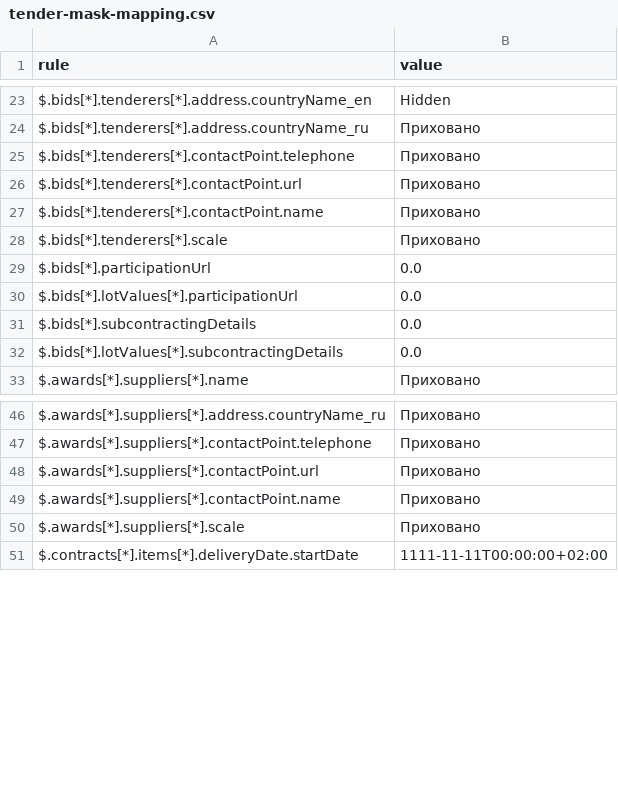
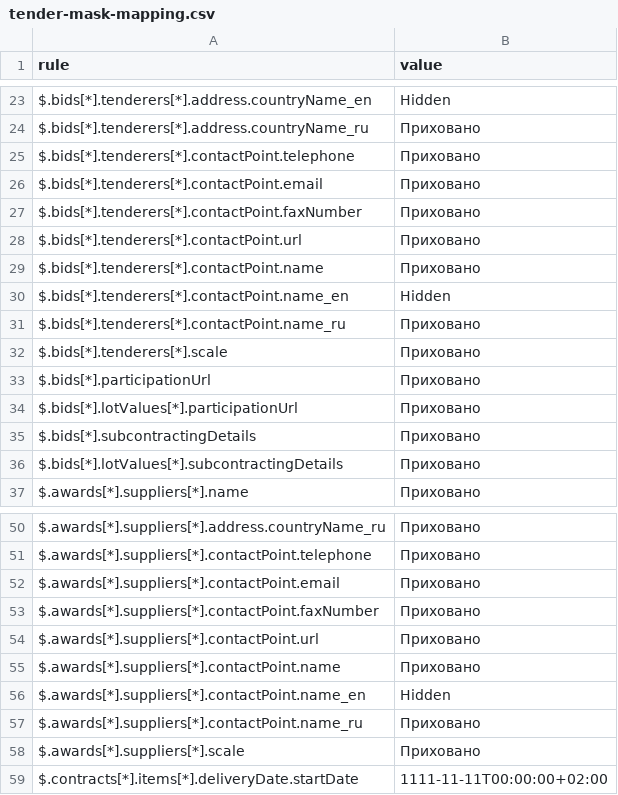
Before and after one commit to ProzorroUKR/openprocurement.api, a CSV file: docs/source/tendering/config/csv/tender-mask-mapping.csv, drawn as a sheet; only a part is shown, gaps mark what is left out; the diff covers the shown part only.

Commit message:
Update mask fields

```diff
--- a/docs/source/tendering/config/csv/tender-mask-mapping.csv
+++ b/docs/source/tendering/config/csv/tender-mask-mapping.csv
@@ -25,9 +25,13 @@ $.bids[*].tenderers[*].address.countryName_ru,Приховано
 $.bids[*].tenderers[*].contactPoint.telephone,Приховано
+$.bids[*].tenderers[*].contactPoint.email,Приховано
+$.bids[*].tenderers[*].contactPoint.faxNumber,Приховано
 $.bids[*].tenderers[*].contactPoint.url,Приховано
 $.bids[*].tenderers[*].contactPoint.name,Приховано
+$.bids[*].tenderers[*].contactPoint.name_en,Hidden
+$.bids[*].tenderers[*].contactPoint.name_ru,Приховано
 $.bids[*].tenderers[*].scale,Приховано
-$.bids[*].participationUrl,0.0
-$.bids[*].lotValues[*].participationUrl,0.0
-$.bids[*].subcontractingDetails,0.0
-$.bids[*].lotValues[*].subcontractingDetails,0.0
+$.bids[*].participationUrl,Приховано
+$.bids[*].lotValues[*].participationUrl,Приховано
+$.bids[*].subcontractingDetails,Приховано
+$.bids[*].lotValues[*].subcontractingDetails,Приховано
 $.awards[*].suppliers[*].name,Приховано
@@ -47,4 +51,8 @@ $.awards[*].suppliers[*].address.countryName_ru,Приховано
 $.awards[*].suppliers[*].contactPoint.telephone,Приховано
+$.awards[*].suppliers[*].contactPoint.email,Приховано
+$.awards[*].suppliers[*].contactPoint.faxNumber,Приховано
 $.awards[*].suppliers[*].contactPoint.url,Приховано
 $.awards[*].suppliers[*].contactPoint.name,Приховано
+$.awards[*].suppliers[*].contactPoint.name_en,Hidden
+$.awards[*].suppliers[*].contactPoint.name_ru,Приховано
 $.awards[*].suppliers[*].scale,Приховано
```
Also changed, not shown: 12 added rows elsewhere in this file, 6 other files.
